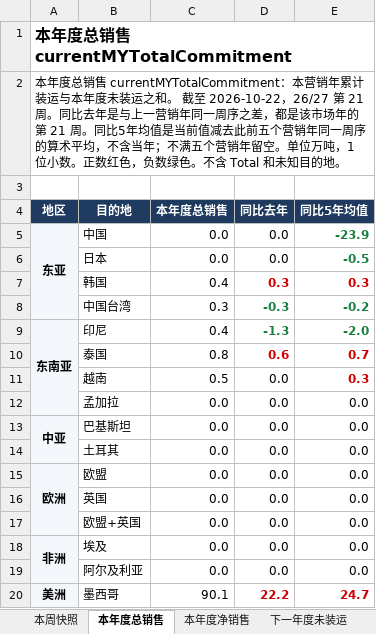
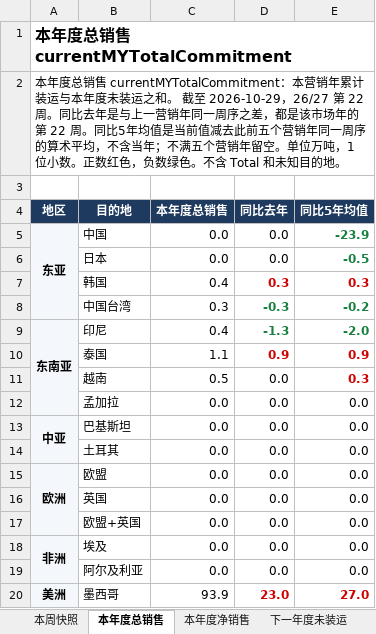
Before and after one commit to 0030carina-gif/us-weekly-export, an Excel workbook: 美软红冬小麦周度出口销售.xlsx, sheet 本年度总销售, drawn as a sheet; values as stored, in another font and other column widths than the file's, no borders; the diff names each change by its address in the sheet, - before the commit and + after, or states it on an @@ line.

```diff
--- a/美软红冬小麦周度出口销售.xlsx (sheet 本年度总销售)
+++ b/美软红冬小麦周度出口销售.xlsx (sheet 本年度总销售)
-A2 (地区): …截至 2026-10-22，26/27 第 21 周。同比去年是与上一营销年同一周序之差，都是该市场年的第 21 周。同比…
+A2 (地区): …截至 2026-10-29，26/27 第 22 周。同比去年是与上一营销年同一周序之差，都是该市场年的第 22 周。同比…
-C10 (本年度总销售): 0.8
+C10 (本年度总销售): 1.1
-D10 (同比去年): 0.6
+D10 (同比去年): 0.9
-E10 (同比5年均值): 0.7
+E10 (同比5年均值): 0.9
-C20 (本年度总销售): 90.1
+C20 (本年度总销售): 93.9
-D20 (同比去年): 22.2
+D20 (同比去年): 23.0
-E20 (同比5年均值): 24.7
+E20 (同比5年均值): 27.0
```
Also changed, not shown: sheet 周度明细, sheet 本年度净销售, sheet 本周快照, sheet 下一年度未装运, 美豆油周度出口销售.xlsx, 13 other files.
